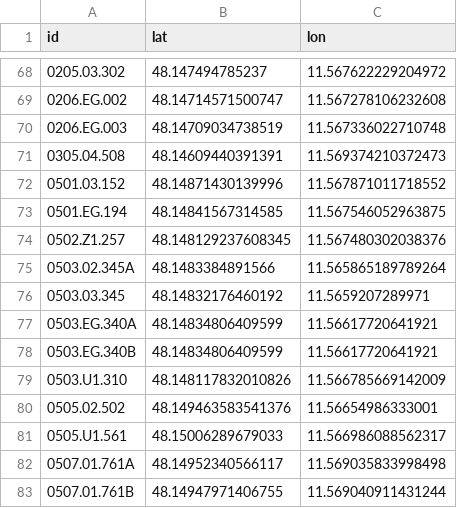
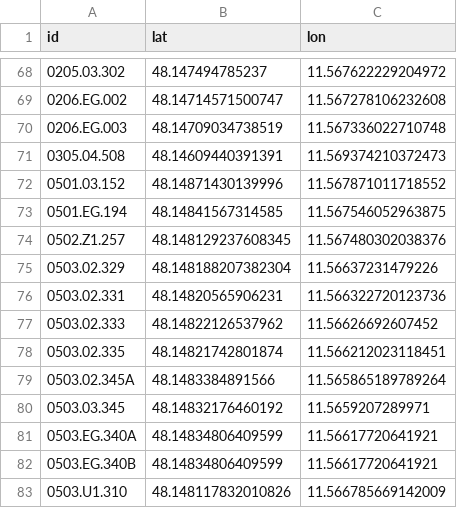
Before and after one commit to TUM-Dev/NavigaTUM, a CSV file: data/sources/coordinates.csv, drawn as a sheet; only a part is shown, gaps mark what is left out; the shorter side is filled out with more unchanged rows; the diff names each change by its address in the sheet, - before the commit and + after, or states it on an @@ line.

Commit message:
chore(data): batch edits (4 edits) (#3362)
* 1 coordinate edit

* 1 coordinate edit

* 1 coordinate edit

* 1 coordinate edit

---------

Co-authored-by: GitHub Actions <actions@github.com>

```diff
--- a/data/sources/coordinates.csv
+++ b/data/sources/coordinates.csv
+row 75: 0503.02.329 | 48.148188207382304 | 11.56637231479226
+row 76: 0503.02.331 | 48.14820565906231 | 11.566322720123736
+row 77: 0503.02.333 | 48.14822126537962 | 11.56626692607452
+row 78: 0503.02.335 | 48.14821742801874 | 11.566212023118451
```
